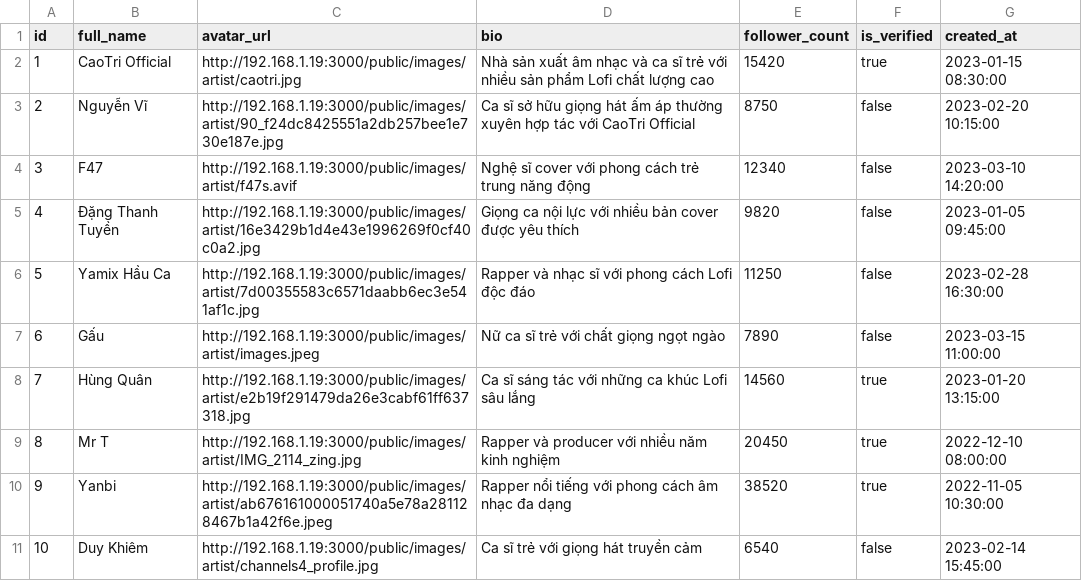
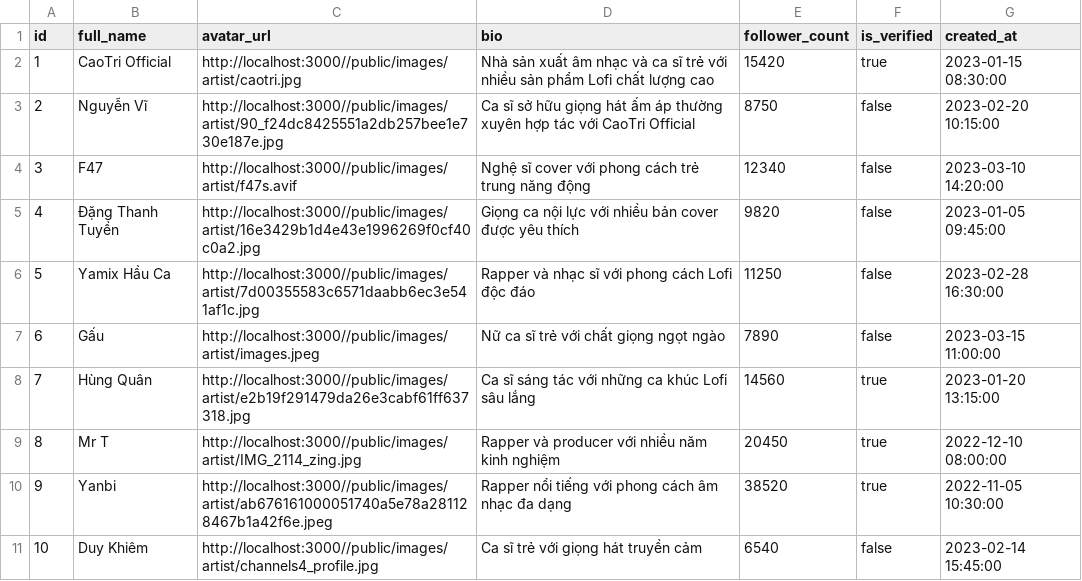
Before and after one commit to LiinIT/FullHealingMusic, a CSV file: healing_music_web/public/artist_db.csv, drawn as a sheet.

```diff
--- a/healing_music_web/public/artist_db.csv
+++ b/healing_music_web/public/artist_db.csv
@@ -1,11 +1,11 @@
 id,full_name,avatar_url,bio,follower_count,is_verified,created_at
-1,CaoTri Official,http://192.168.1.19:3000/public/images/artist/caotri.jpg,Nhà sản xuất âm nhạc và ca sĩ trẻ với nhiều sản phẩm Lofi chất lượng cao,15420,true,2023-01-15 08:30:00
-2,Nguyễn Vĩ,http://192.168.1.19:3000/public/images/artist/90_f24dc8425551a2db257bee1e730e187e.jpg,Ca sĩ sở hữu giọng hát ấm áp thường xuyên hợp tác với CaoTri Official,8750,false,2023-02-20 10:15:00
-3,F47,http://192.168.1.19:3000/public/images/artist/f47s.avif,Nghệ sĩ cover với phong cách trẻ trung năng động,12340,false,2023-03-10 14:20:00
-4,Đặng Thanh Tuyền,http://192.168.1.19:3000/public/images/artist/16e3429b1d4e43e1996269f0cf40c0a2.jpg,Giọng ca nội lực với nhiều bản cover được yêu thích,9820,false,2023-01-05 09:45:00
-5,Yamix Hầu Ca,http://192.168.1.19:3000/public/images/artist/7d00355583c6571daabb6ec3e541af1c.jpg,Rapper và nhạc sĩ với phong cách Lofi độc đáo,11250,false,2023-02-28 16:30:00
-6,Gấu,http://192.168.1.19:3000/public/images/artist/images.jpeg,Nữ ca sĩ trẻ với chất giọng ngọt ngào,7890,false,2023-03-15 11:00:00
-7,Hùng Quân,http://192.168.1.19:3000/public/images/artist/e2b19f291479da26e3cabf61ff637318.jpg,Ca sĩ sáng tác với những ca khúc Lofi sâu lắng,14560,true,2023-01-20 13:15:00
-8,Mr T,http://192.168.1.19:3000/public/images/artist/IMG_2114_zing.jpg,Rapper và producer với nhiều năm kinh nghiệm,20450,true,2022-12-10 08:00:00
-9,Yanbi,http://192.168.1.19:3000/public/images/artist/ab676161000051740a5e78a281128467b1a42f6e.jpeg,Rapper nổi tiếng với phong cách âm nhạc đa dạng,38520,true,2022-11-05 10:30:00
-10,Duy Khiêm,http://192.168.1.19:3000/public/images/artist/channels4_profile.jpg,Ca sĩ trẻ với giọng hát truyền cảm,6540,false,2023-02-14 15:45:00
+1,CaoTri Official,http://localhost:3000//public/images/artist/caotri.jpg,Nhà sản xuất âm nhạc và ca sĩ trẻ với nhiều sản phẩm Lofi chất lượng cao,15420,true,2023-01-15 08:30:00
+2,Nguyễn Vĩ,http://localhost:3000//public/images/artist/90_f24dc8425551a2db257bee1e730e187e.jpg,Ca sĩ sở hữu giọng hát ấm áp thường xuyên hợp tác với CaoTri Official,8750,false,2023-02-20 10:15:00
+3,F47,http://localhost:3000//public/images/artist/f47s.avif,Nghệ sĩ cover với phong cách trẻ trung năng động,12340,false,2023-03-10 14:20:00
+4,Đặng Thanh Tuyền,http://localhost:3000//public/images/artist/16e3429b1d4e43e1996269f0cf40c0a2.jpg,Giọng ca nội lực với nhiều bản cover được yêu thích,9820,false,2023-01-05 09:45:00
+5,Yamix Hầu Ca,http://localhost:3000//public/images/artist/7d00355583c6571daabb6ec3e541af1c.jpg,Rapper và nhạc sĩ với phong cách Lofi độc đáo,11250,false,2023-02-28 16:30:00
+6,Gấu,http://localhost:3000//public/images/artist/images.jpeg,Nữ ca sĩ trẻ với chất giọng ngọt ngào,7890,false,2023-03-15 11:00:00
+7,Hùng Quân,http://localhost:3000//public/images/artist/e2b19f291479da26e3cabf61ff637318.jpg,Ca sĩ sáng tác với những ca khúc Lofi sâu lắng,14560,true,2023-01-20 13:15:00
+8,Mr T,http://localhost:3000//public/images/artist/IMG_2114_zing.jpg,Rapper và producer với nhiều năm kinh nghiệm,20450,true,2022-12-10 08:00:00
+9,Yanbi,http://localhost:3000//public/images/artist/ab676161000051740a5e78a281128467b1a42f6e.jpeg,Rapper nổi tiếng với phong cách âm nhạc đa dạng,38520,true,2022-11-05 10:30:00
+10,Duy Khiêm,http://localhost:3000//public/images/artist/channels4_profile.jpg,Ca sĩ trẻ với giọng hát truyền cảm,6540,false,2023-02-14 15:45:00
```
Also changed, not shown: healing_music_web/public/artist_albums.csv, healing_music_web/public/songs_db.csv, 10 other files.
